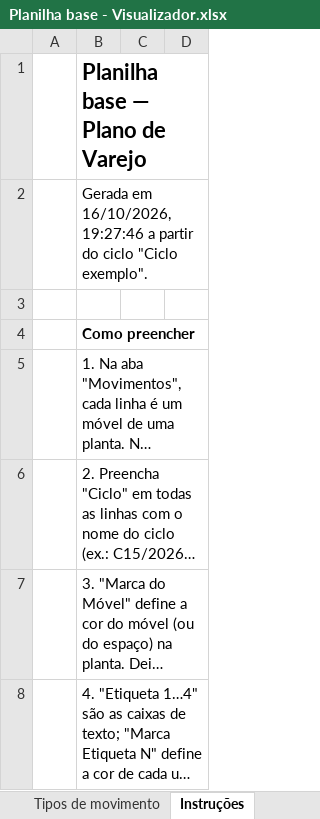
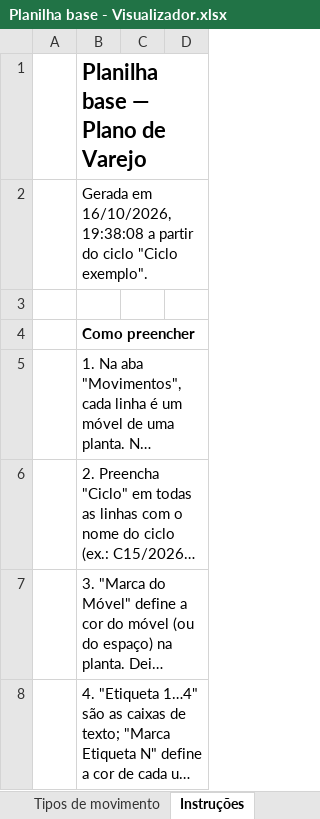
Before and after one commit to brunocardoso012-sketch/appscript, an Excel workbook: visualizador/Planilha base - Visualizador.xlsx, sheet Instruções, drawn as a sheet; only a part is shown; long unchanged cells end in …; values as stored, in another font and other column widths than the file's, no borders; the diff names each change by its address in the sheet, - before the commit and + after, or states it on an @@ line.

```diff
--- a/visualizador/Planilha base - Visualizador.xlsx (sheet Instruções)
+++ b/visualizador/Planilha base - Visualizador.xlsx (sheet Instruções)
-B2: …em 16/10/2026, 19:27:46 a partir…
+B2: …em 16/10/2026, 19:38:08 a partir…
```
Also changed, not shown: 13 other files.
